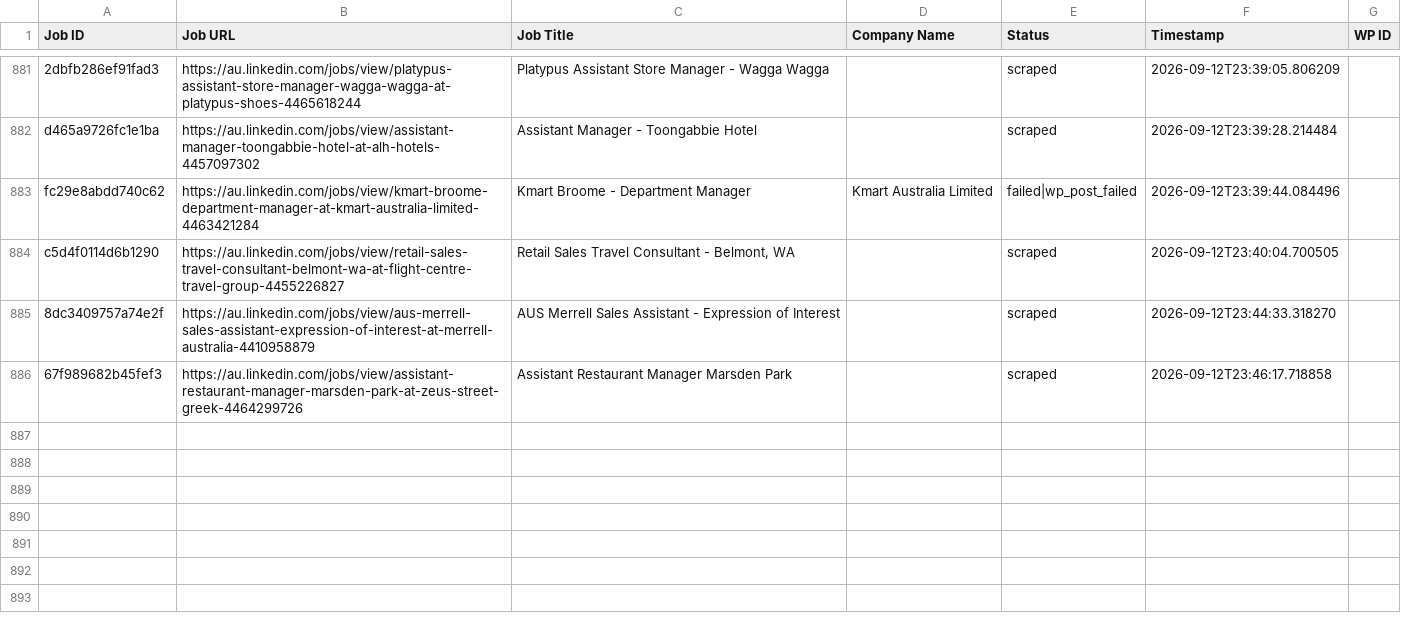
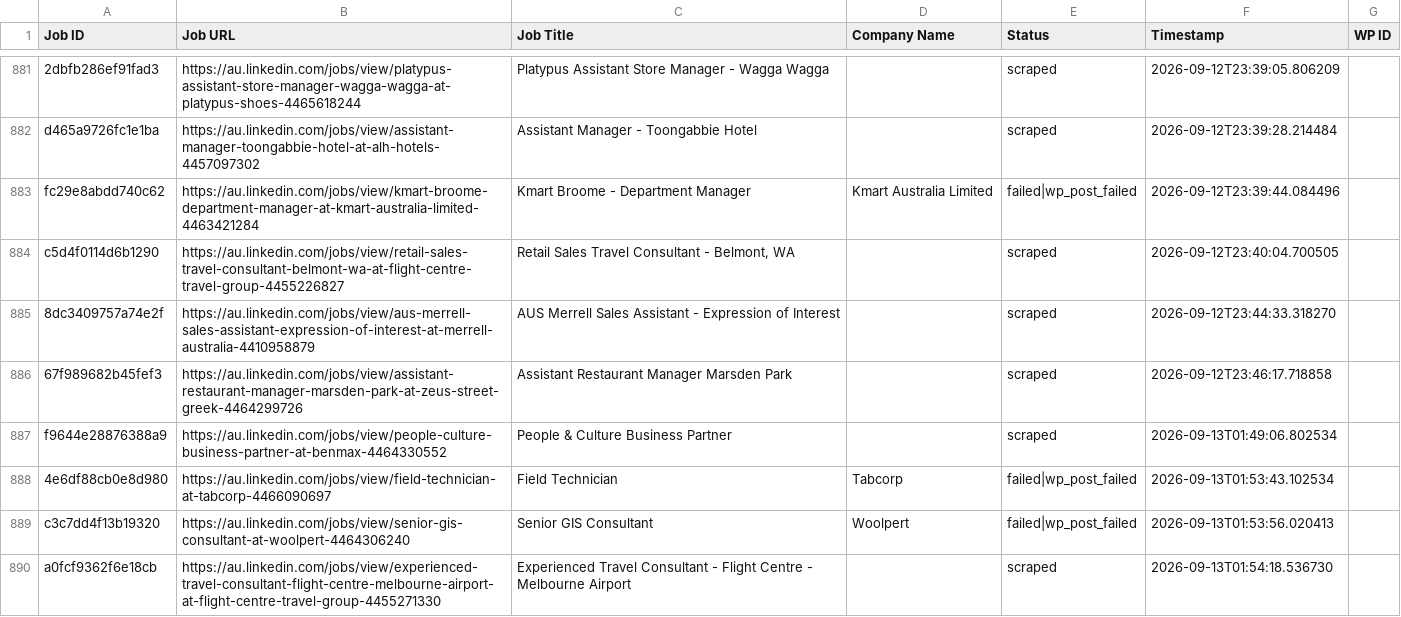
Before and after one commit to innovationinc2000/au, a CSV file: processed_jobs.csv, drawn as a sheet; only a part is shown, gaps mark what is left out; the diff names each change by its address in the sheet, - before the commit and + after, or states it on an @@ line.

```diff
--- a/processed_jobs.csv
+++ b/processed_jobs.csv
+row 887: f9644e28876388a9 | https://au.linkedin.com/jobs/view/people-culture-business-partner-at-benmax-4464330552 | People & Culture Business Partner |  | scraped | 2026-09-13T01:49:06.802534
+row 888: 4e6df88cb0e8d980 | https://au.linkedin.com/jobs/view/field-technician-at-tabcorp-4466090697 | Field Technician | Tabcorp | failed|wp_post_failed | 2026-09-13T01:53:43.102534
+row 889: c3c7dd4f13b19320 | https://au.linkedin.com/jobs/view/senior-gis-consultant-at-woolpert-4464306240 | Senior GIS Consultant | Woolpert | failed|wp_post_failed | 2026-09-13T01:53:56.020413
+row 890: a0fcf9362f6e18cb | https://au.linkedin.com/jobs/view/experienced-travel-consultant-flight-centre-melbourne-airport-at-flight-centre-travel-group-4455271330 | Experienced Travel Consultant - Flight Centre - Melbourne Airport |  | scraped | 2026-09-13T01:54:18.536730
```
